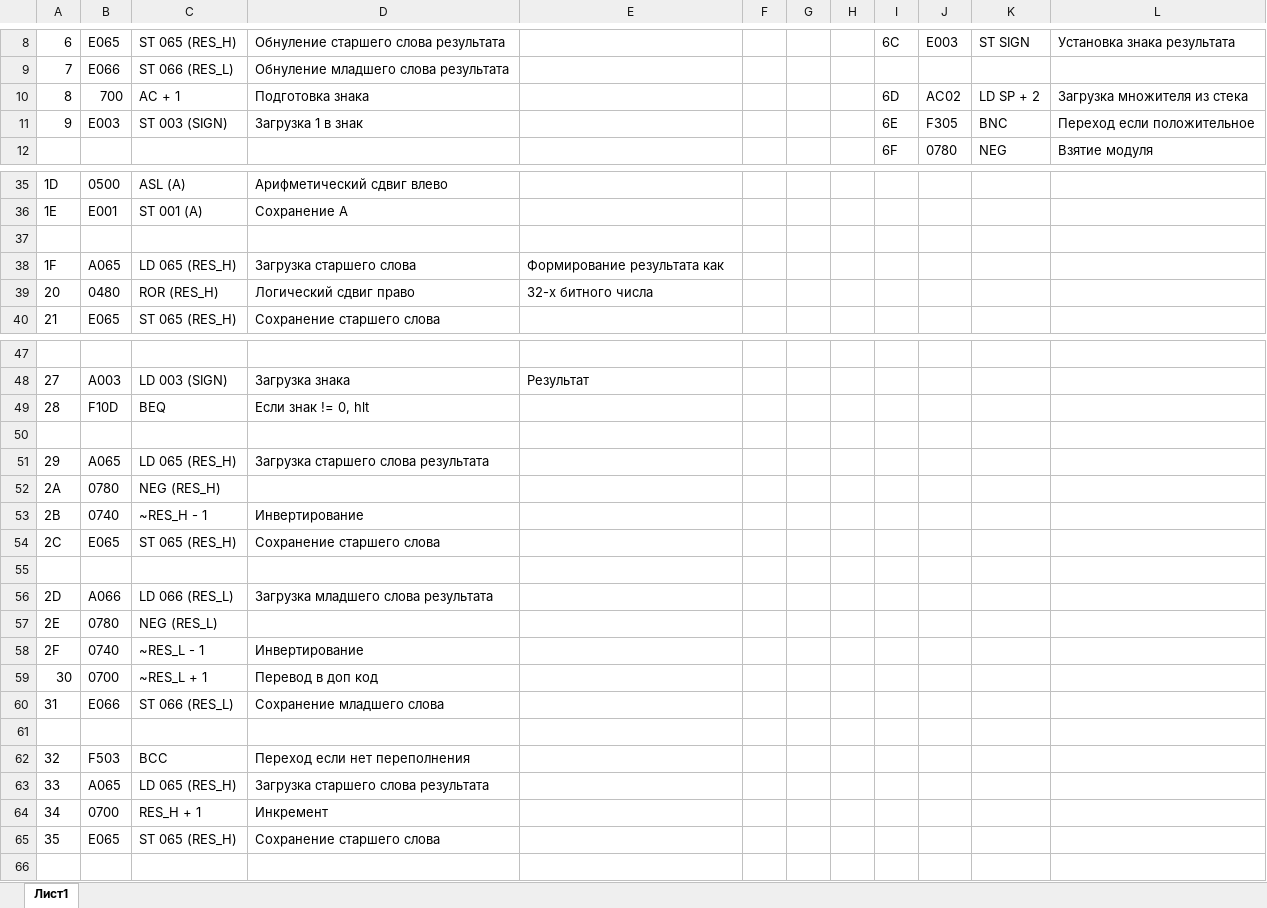
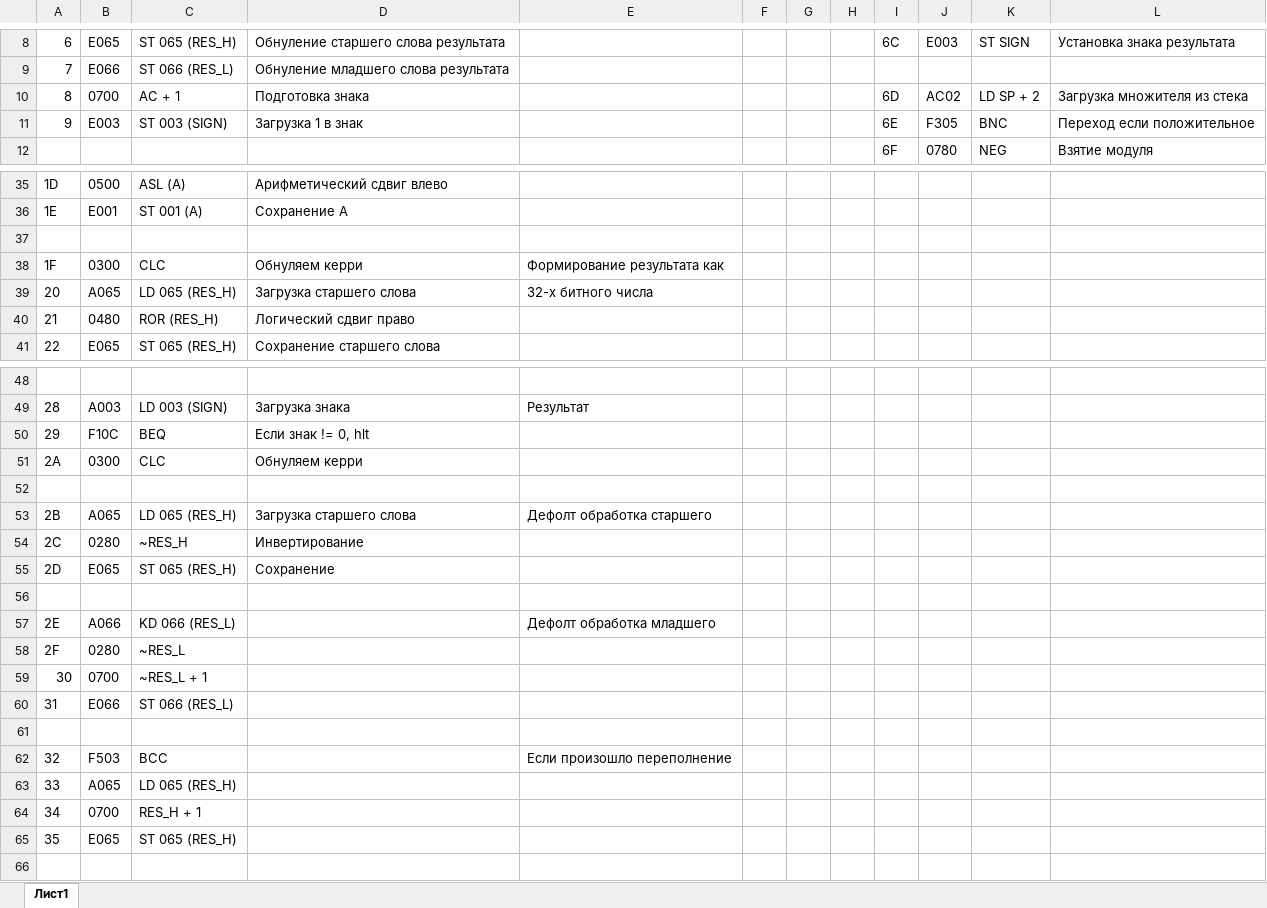
Before and after one commit to riddler265/OPD, an Excel workbook: lab4/доп 32 разряда.xlsx, sheet Лист1, drawn as a sheet; only a part is shown, gaps mark what is left out; values as stored, in another font and other column widths than the file's, no borders; removed rows and columns are numbered as before the commit, all else as after; the diff names each change by its address in the sheet, - before the commit and + after, or states it on an @@ line.

```diff
--- a/lab4/доп 32 разряда.xlsx (sheet Лист1)
+++ b/lab4/доп 32 разряда.xlsx (sheet Лист1)
-B10: 700
+B10: 0700
+row 38: 1F | 0300 | CLC | Обнуляем керри | Формирование результата как
@@ column A renumbered between rows 39 and 57 @@
-E39: Формирование результата как
+E39: 32-х битного числа
-E40: 32-х битного числа
+E40: (empty)
-B50: F10D
+B50: F10C
+row 51: 2A | 0300 | CLC | Обнуляем керри
-D53: Загрузка старшего слова результата
+D53: Загрузка старшего слова
-E53: (empty)
+E53: Дефолт обработка старшего
-row 52: 2A | 0780 | NEG (RES_H)
-row 53: 2B | 0740 | ~RES_H - 1 | Инвертирование
+row 54: 2C | 0280 | ~RES_H | Инвертирование
-D55: Сохранение старшего слова
+D55: Сохранение
-C57: LD 066 (RES_L)
+C57: KD 066 (RES_L)
-D57: Загрузка младшего слова результата
+D57: (empty)
-E57: (empty)
+E57: Дефолт обработка младшего
-row 57: 2E | 0780 | NEG (RES_L)
-row 58: 2F | 0740 | ~RES_L - 1 | Инвертирование
+row 58: 2F | 0280 | ~RES_L
-D59: Перевод в доп код
+D59: (empty)
-D60: Сохранение младшего слова
+D60: (empty)
-D62: Переход если нет переполнения
+D62: (empty)
-E62: (empty)
+E62: Если произошло переполнение
-D63: Загрузка старшего слова результата
+D63: (empty)
-D64: Инкремент
+D64: (empty)
-D65: Сохранение старшего слова
+D65: (empty)
```
Also changed, not shown: 5 other files.
